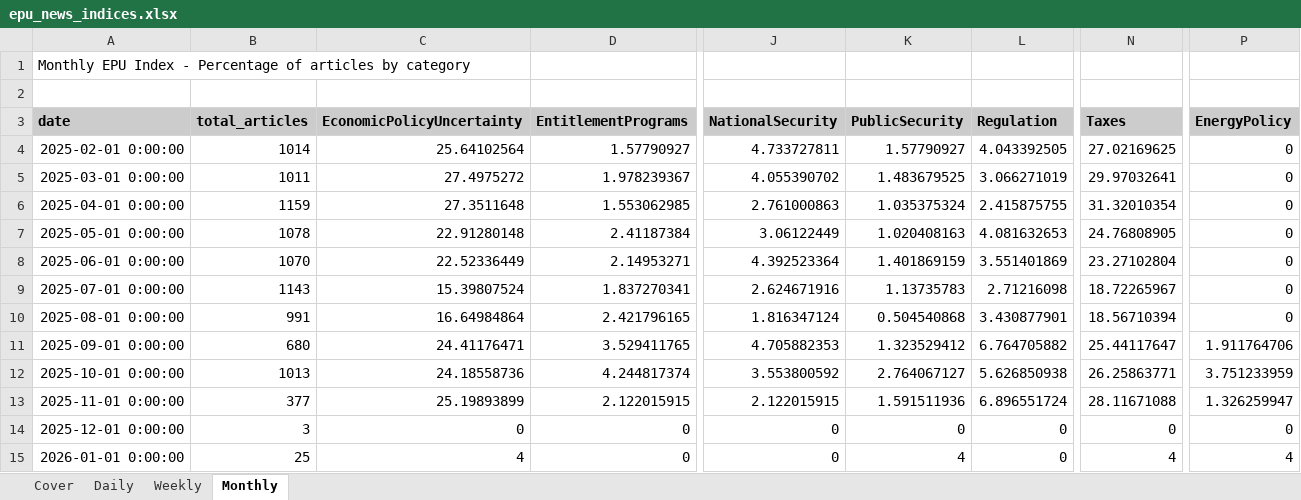
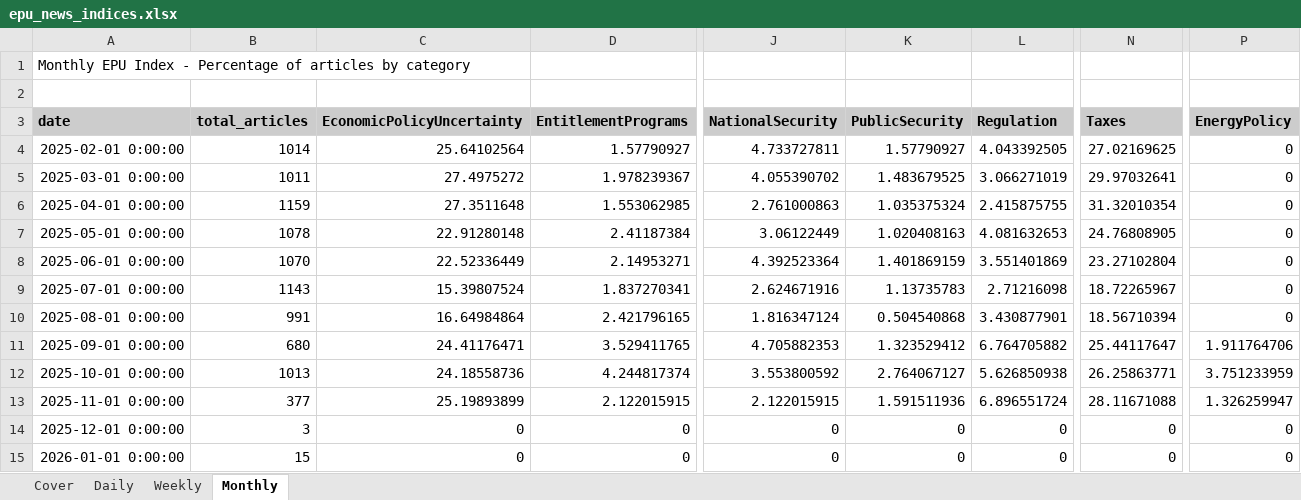
Before and after one commit to adentler1/MonitoringMexico, an Excel workbook: data/epu_news_indices.xlsx, sheet Monthly, drawn as a sheet; only a part is shown, gaps mark what is left out; values as stored, in another font and other column widths than the file's, no borders; the diff names each change by its address in the sheet, - before the commit and + after, or states it on an @@ line.

```diff
--- a/data/epu_news_indices.xlsx (sheet Monthly)
+++ b/data/epu_news_indices.xlsx (sheet Monthly)
-B15 (total_articles): 25
+B15 (total_articles): 15
-C15 (EconomicPolicyUncertainty): 4
+C15 (EconomicPolicyUncertainty): 0
-K15 (PublicSecurity): 4
+K15 (PublicSecurity): 0
-N15 (Taxes): 4
+N15 (Taxes): 0
-P15 (EnergyPolicy): 4
+P15 (EnergyPolicy): 0
```
Also changed, not shown: sheet Daily, sheet Weekly, sheet Cover.
